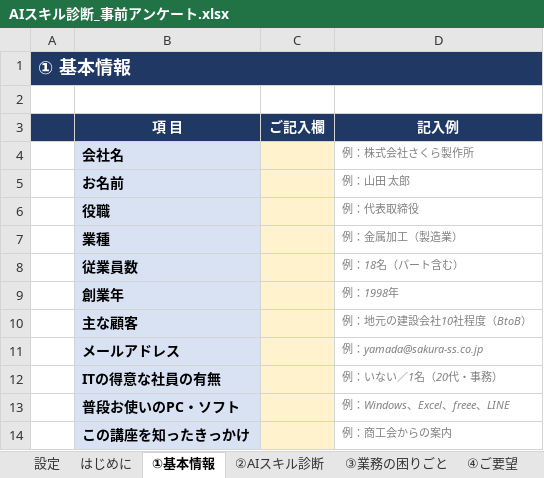
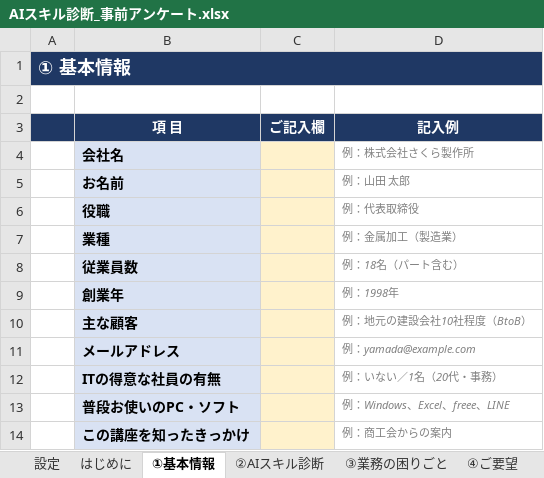
Before and after one commit to yusuke-aoki-bit/founders-ai-program, an Excel workbook: docs/AIスキル診断_事前アンケート.xlsx, sheet ①基本情報, drawn as a sheet; values as stored, in another font and other column widths than the file's, no borders; the diff names each change by its address in the sheet, - before the commit and + after, or states it on an @@ line.

```diff
--- a/docs/AIスキル診断_事前アンケート.xlsx (sheet ①基本情報)
+++ b/docs/AIスキル診断_事前アンケート.xlsx (sheet ①基本情報)
-D11 (記入例): 例：yamada@sakura-ss.co.jp
+D11 (記入例): 例：yamada@example.com
```
Also changed, not shown: 7 other files.
